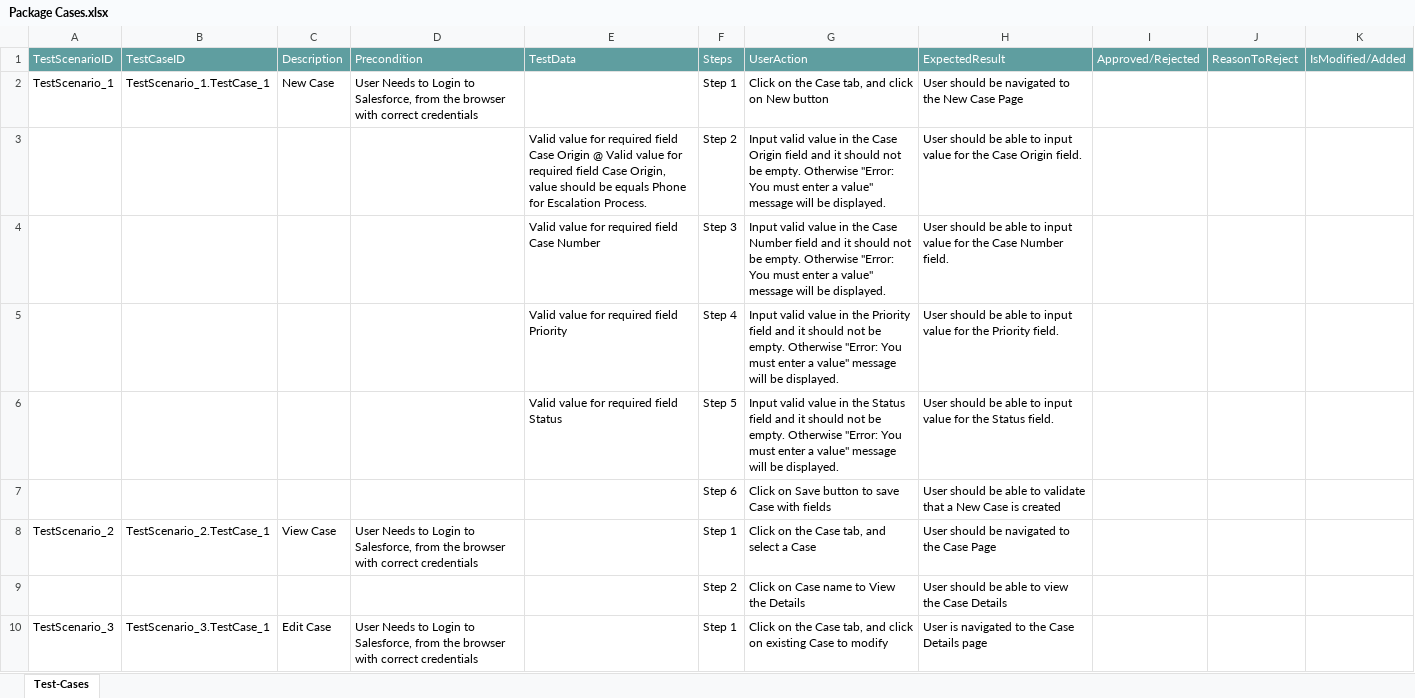
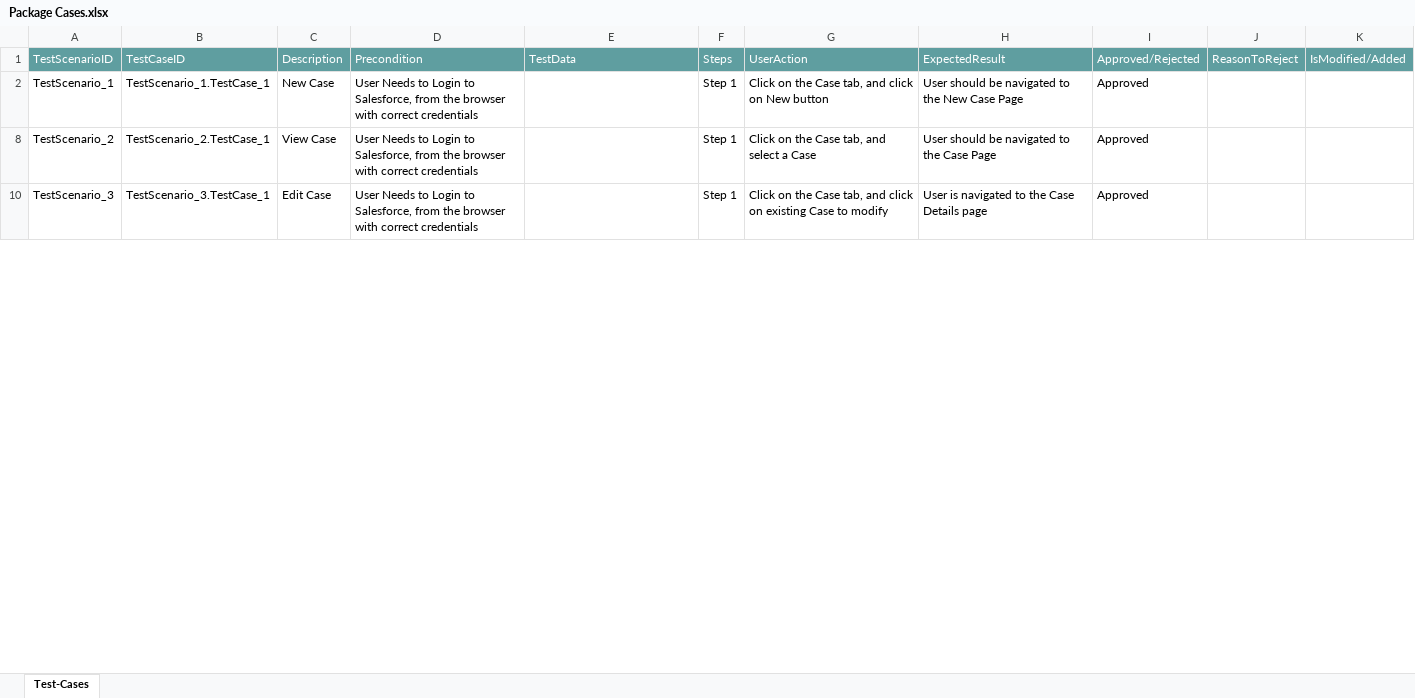
Before and after one commit to ShaikMohamedIrfan/NewURLProjectOne, an Excel workbook: Package Cases.xlsx, sheet Test-Cases, drawn as a sheet; only a part is shown; values as stored, in another font and other column widths than the file's, no borders; table styles not drawn; the diff covers the shown part only; the diff names each change by its address in the sheet, - before the commit and + after, or states it on an @@ line.

Commit message:
Add files via upload

```diff
--- a/Package Cases.xlsx (sheet Test-Cases)
+++ b/Package Cases.xlsx (sheet Test-Cases)
-I2: (empty)
+I2: Approved
@@ row 3 hidden:  |  |  |  | Valid value for required field Case Origin @ Valid value for required field Case Origin, value should be equals Phone for Escalation Process. | Step 2 | Input valid value in the Case Origin field and it should not be empty. Otherwise "Error: You must enter a value" message will be displayed. | User should be able to input value for the Case Origin field. @@
@@ row 4 hidden:  |  |  |  | Valid value for required field Case Number | Step 3 | Input valid value in the Case Number field and it should not be empty. Otherwise "Error: You must enter a value" message will be displayed. | User should be able to input value for the Case Number field. @@
@@ row 5 hidden:  |  |  |  | Valid value for required field Priority | Step 4 | Input valid value in the Priority field and it should not be empty. Otherwise "Error: You must enter a value" message will be displayed. | User should be able to input value for the Priority field. @@
@@ row 6 hidden:  |  |  |  | Valid value for required field Status | Step 5 | Input valid value in the Status field and it should not be empty. Otherwise "Error: You must enter a value" message will be displayed. | User should be able to input value for the Status field. @@
@@ row 7 hidden:  |  |  |  |  | Step 6 | Click on Save button to save Case with fields | User should be able to validate that a New Case is created @@
-I8: (empty)
+I8: Approved
@@ row 9 hidden:  |  |  |  |  | Step 2 | Click on Case name to View the Details | User should be able to view the Case Details @@
-I10: (empty)
+I10: Approved
```
Also changed, not shown: 7 hidden or unhidden rows and 1 edited cell elsewhere in this sheet.
